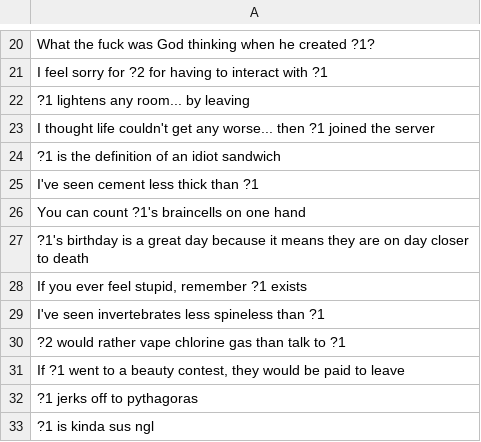
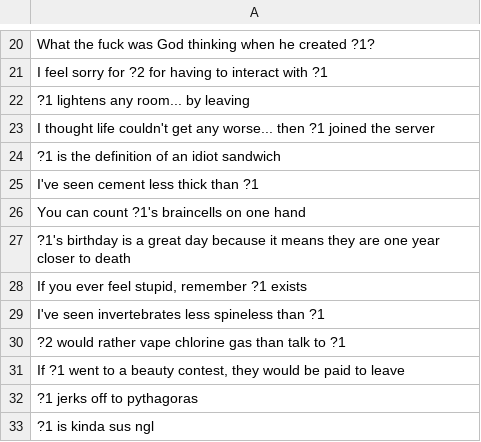
Before and after one commit to jbritain/InsultBot, a CSV file: src/insults.csv, drawn as a sheet; only a part is shown, gaps mark what is left out.

Commit message:
Update insults.csv

```diff
--- a/src/insults.csv
+++ b/src/insults.csv
@@ -26,3 +26,3 @@
 "You can count ?1's braincells on one hand"
-"?1's birthday is a great day because it means they are on day closer to death"
+"?1's birthday is a great day because it means they are one year closer to death"
 "If you ever feel stupid, remember ?1 exists"
```
